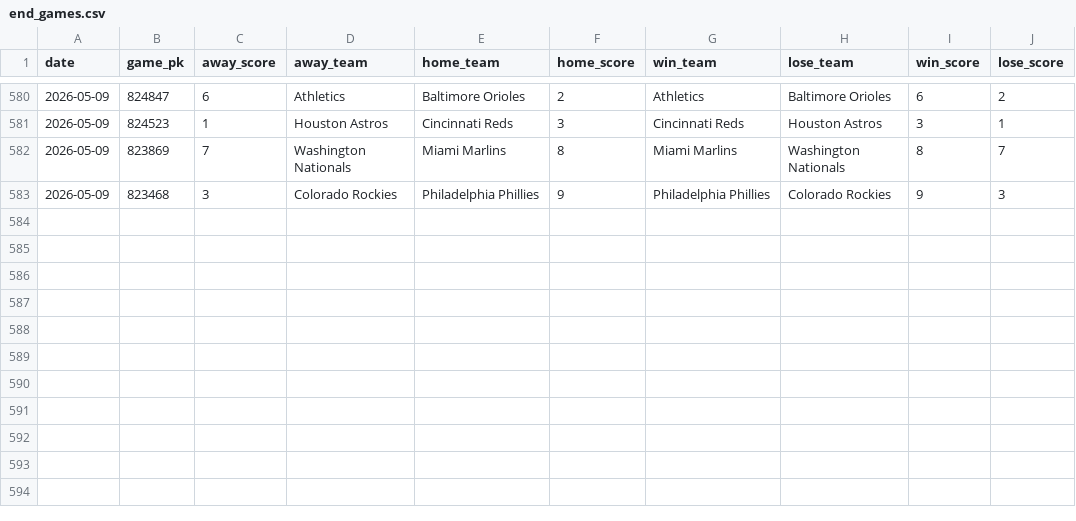
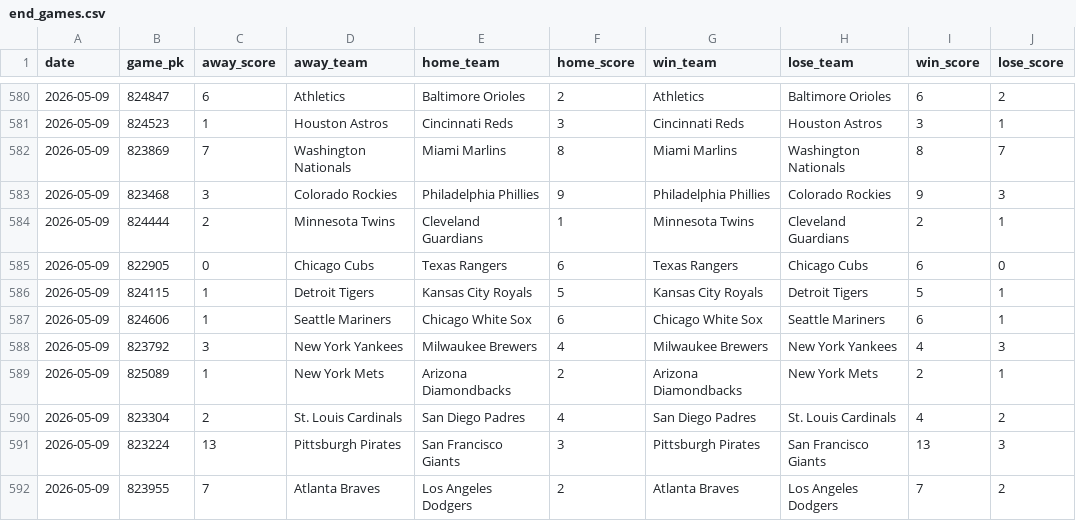
Before and after one commit to chadallison/mlb26, a CSV file: data/end_games.csv, drawn as a sheet; only a part is shown, gaps mark what is left out; the diff names each change by its address in the sheet, - before the commit and + after, or states it on an @@ line.

```diff
--- a/data/end_games.csv
+++ b/data/end_games.csv
+row 584: 2026-05-09 | 824444 | 2 | Minnesota Twins | Cleveland Guardians | 1 | Minnesota Twins | Cleveland Guardians | 2 | 1
+row 585: 2026-05-09 | 822905 | 0 | Chicago Cubs | Texas Rangers | 6 | Texas Rangers | Chicago Cubs | 6 | 0
+row 586: 2026-05-09 | 824115 | 1 | Detroit Tigers | Kansas City Royals | 5 | Kansas City Royals | Detroit Tigers | 5 | 1
+row 587: 2026-05-09 | 824606 | 1 | Seattle Mariners | Chicago White Sox | 6 | Chicago White Sox | Seattle Mariners | 6 | 1
+row 588: 2026-05-09 | 823792 | 3 | New York Yankees | Milwaukee Brewers | 4 | Milwaukee Brewers | New York Yankees | 4 | 3
+row 589: 2026-05-09 | 825089 | 1 | New York Mets | Arizona Diamondbacks | 2 | Arizona Diamondbacks | New York Mets | 2 | 1
+row 590: 2026-05-09 | 823304 | 2 | St. Louis Cardinals | San Diego Padres | 4 | San Diego Padres | St. Louis Cardinals | 4 | 2
+row 591: 2026-05-09 | 823224 | 13 | Pittsburgh Pirates | San Francisco Giants | 3 | Pittsburgh Pirates | San Francisco Giants | 13 | 3
+row 592: 2026-05-09 | 823955 | 7 | Atlanta Braves | Los Angeles Dodgers | 2 | Atlanta Braves | Los Angeles Dodgers | 7 | 2
```
Also changed, not shown: 18 other files.
